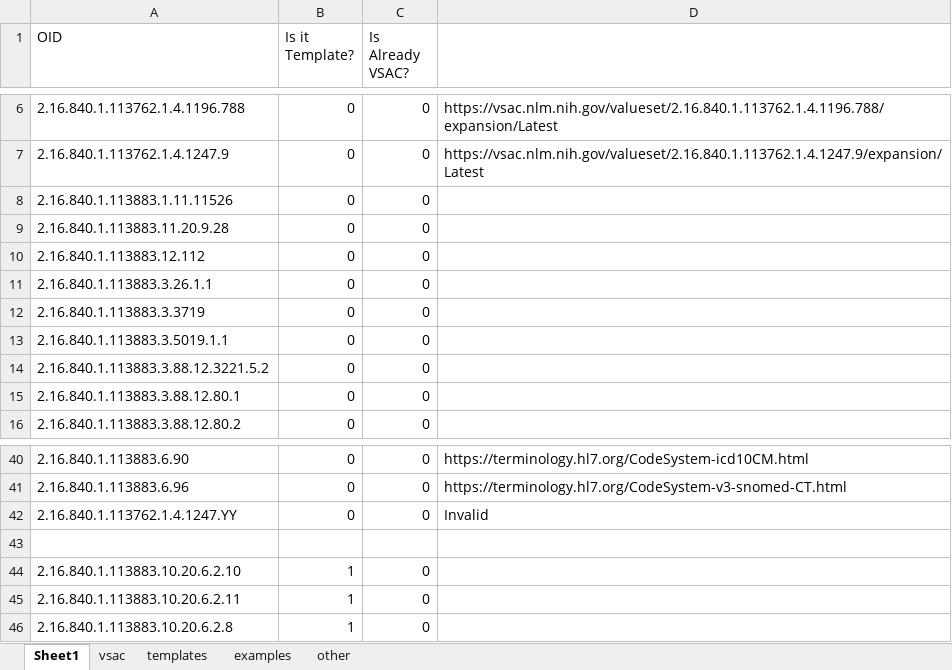
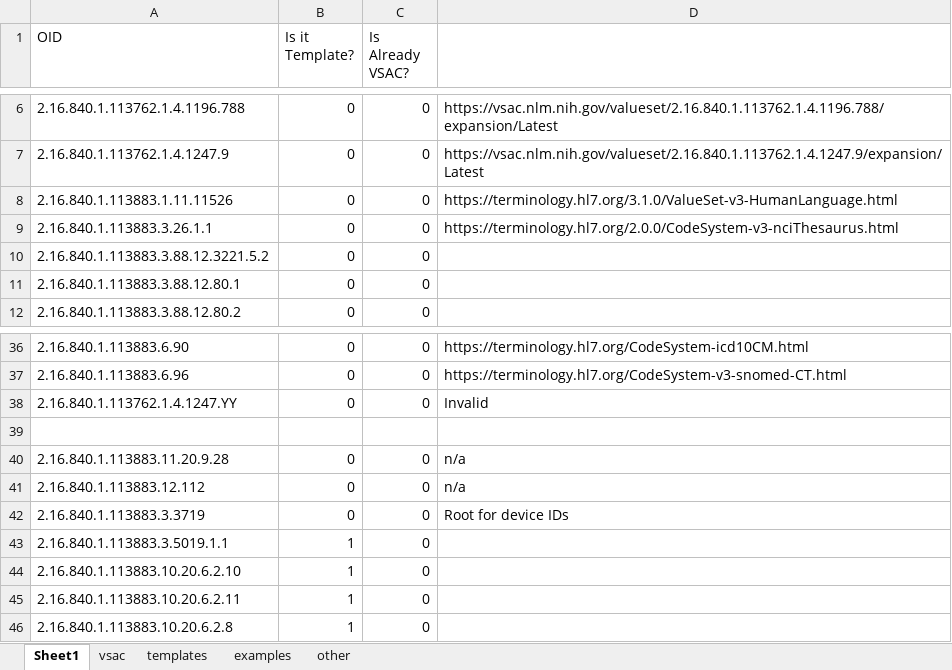
Before and after one commit to jddamore/ccda-search, an Excel workbook: All_Links.xlsx, sheet Sheet1, drawn as a sheet; only a part is shown, gaps mark what is left out; values as stored, in another font and other column widths than the file's, no borders; removed rows and columns are numbered as before the commit, all else as after; the diff names each change by its address in the sheet, - before the commit and + after, or states it on an @@ line.

Commit message:
Interim update to links files

```diff
--- a/All_Links.xlsx (sheet Sheet1)
+++ b/All_Links.xlsx (sheet Sheet1)
-D8: (empty)
+D8: https://terminology.hl7.org/3.1.0/ValueSet-v3-HumanLanguage.html
-row 9: 2.16.840.1.113883.11.20.9.28 | 0 | 0
-row 10: 2.16.840.1.113883.12.112 | 0 | 0
-D9: (empty)
+D9: https://terminology.hl7.org/2.0.0/CodeSystem-v3-nciThesaurus.html
-row 12: 2.16.840.1.113883.3.3719 | 0 | 0
-row 13: 2.16.840.1.113883.3.5019.1.1 | 0 | 0
+row 40: 2.16.840.1.113883.11.20.9.28 | 0 | 0 | n/a
+row 41: 2.16.840.1.113883.12.112 | 0 | 0 | n/a
+row 42: 2.16.840.1.113883.3.3719 | 0 | 0 | Root for device IDs
+row 43: 2.16.840.1.113883.3.5019.1.1 | 1 | 0
```
